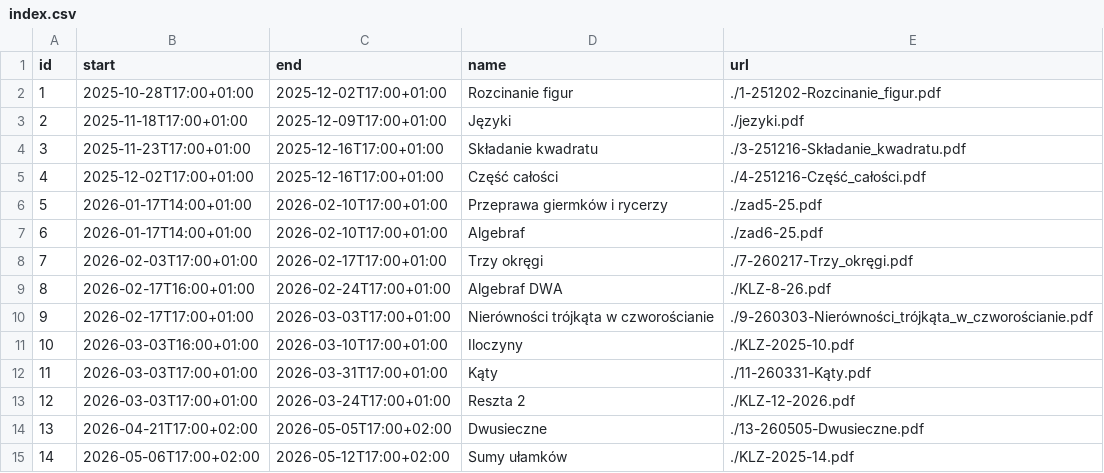
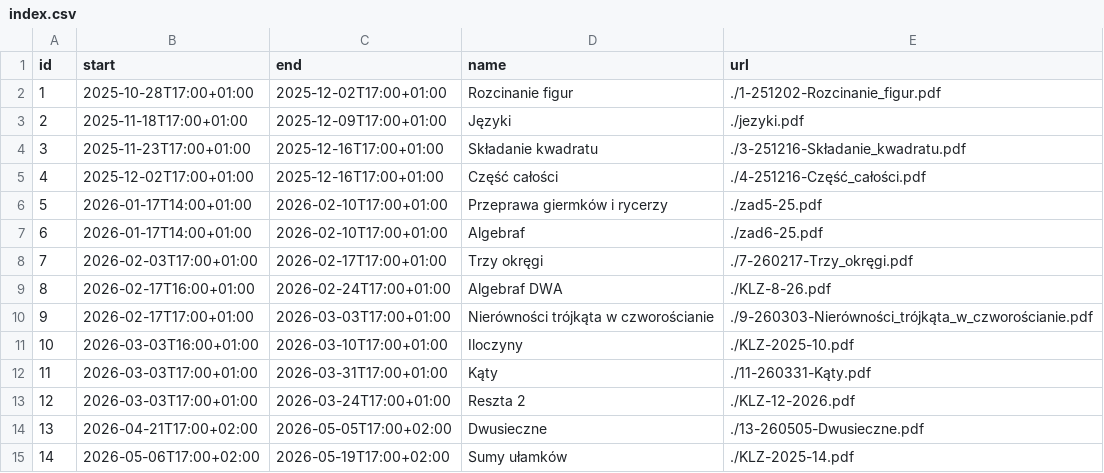
Before and after one commit to wkordalski/klz-data, a CSV file: ed25/index.csv, drawn as a sheet.

Commit message:
Update index.csv

```diff
--- a/ed25/index.csv
+++ b/ed25/index.csv
@@ -14,2 +14,2 @@ id,start,end,name,url
 13,2026-04-21T17:00+02:00,2026-05-05T17:00+02:00,Dwusieczne,./13-260505-Dwusieczne.pdf
-14,2026-05-06T17:00+02:00,2026-05-12T17:00+02:00,Sumy ułamków,./KLZ-2025-14.pdf
+14,2026-05-06T17:00+02:00,2026-05-19T17:00+02:00,Sumy ułamków,./KLZ-2025-14.pdf
```
